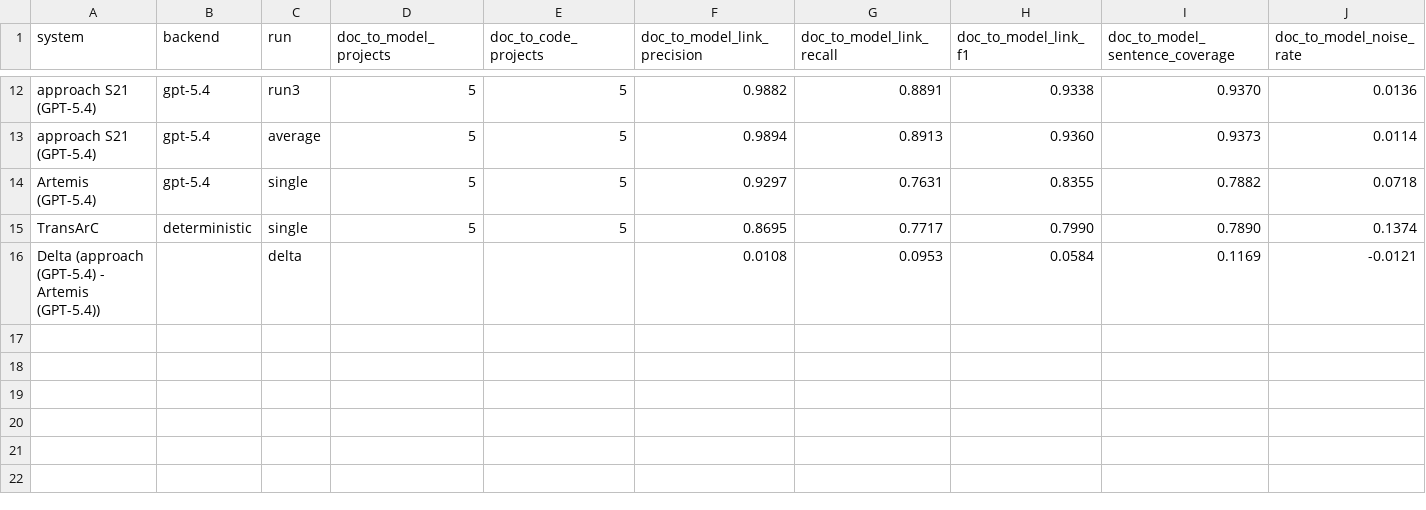
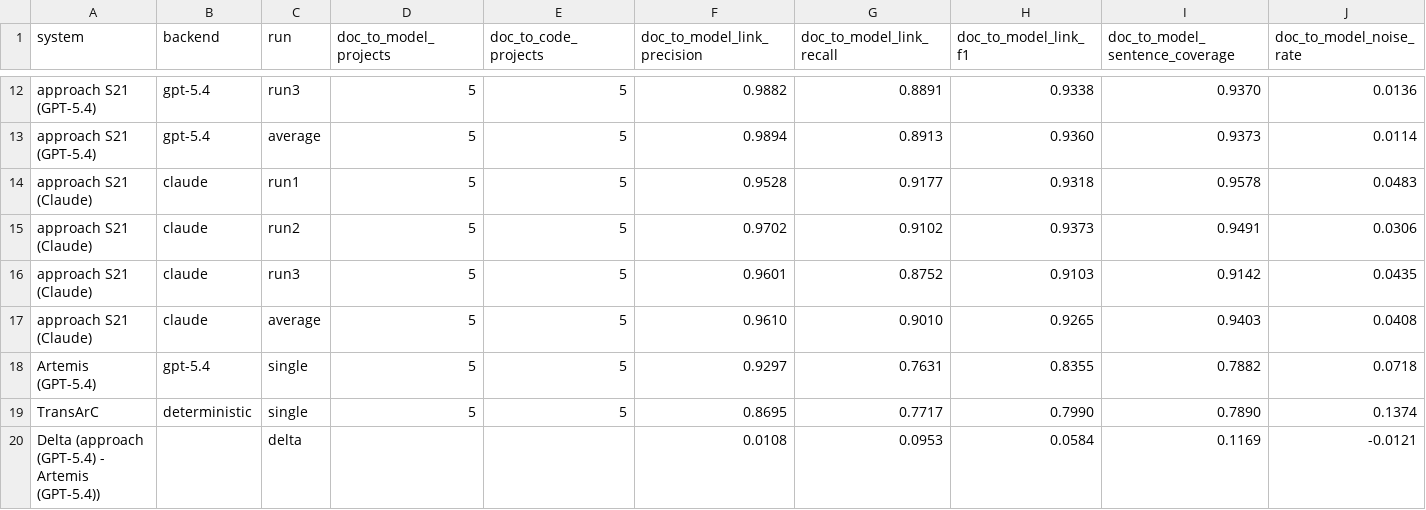
Before and after one commit to SoftHeinrich/transarc-emp, a CSV file: reports/s21/RQ12_BIGTABLE_s21.csv, drawn as a sheet; only a part is shown, gaps mark what is left out; rows hold the shown columns only; the diff names each change by its address in the sheet, - before the commit and + after, or states it on an @@ line.

```diff
--- a/reports/s21/RQ12_BIGTABLE_s21.csv
+++ b/reports/s21/RQ12_BIGTABLE_s21.csv
+row 14: approach S21 (Claude) | claude | run1 | 5 | 5 | 0.9528 | 0.9177 | 0.9318 | 0.9578 | 0.0483
+row 15: approach S21 (Claude) | claude | run2 | 5 | 5 | 0.9702 | 0.9102 | 0.9373 | 0.9491 | 0.0306
+row 16: approach S21 (Claude) | claude | run3 | 5 | 5 | 0.9601 | 0.8752 | 0.9103 | 0.9142 | 0.0435
+row 17: approach S21 (Claude) | claude | average | 5 | 5 | 0.9610 | 0.9010 | 0.9265 | 0.9403 | 0.0408
```
Also changed, not shown: reports/s21/RQ2_PANEL.csv, 55 other files.
